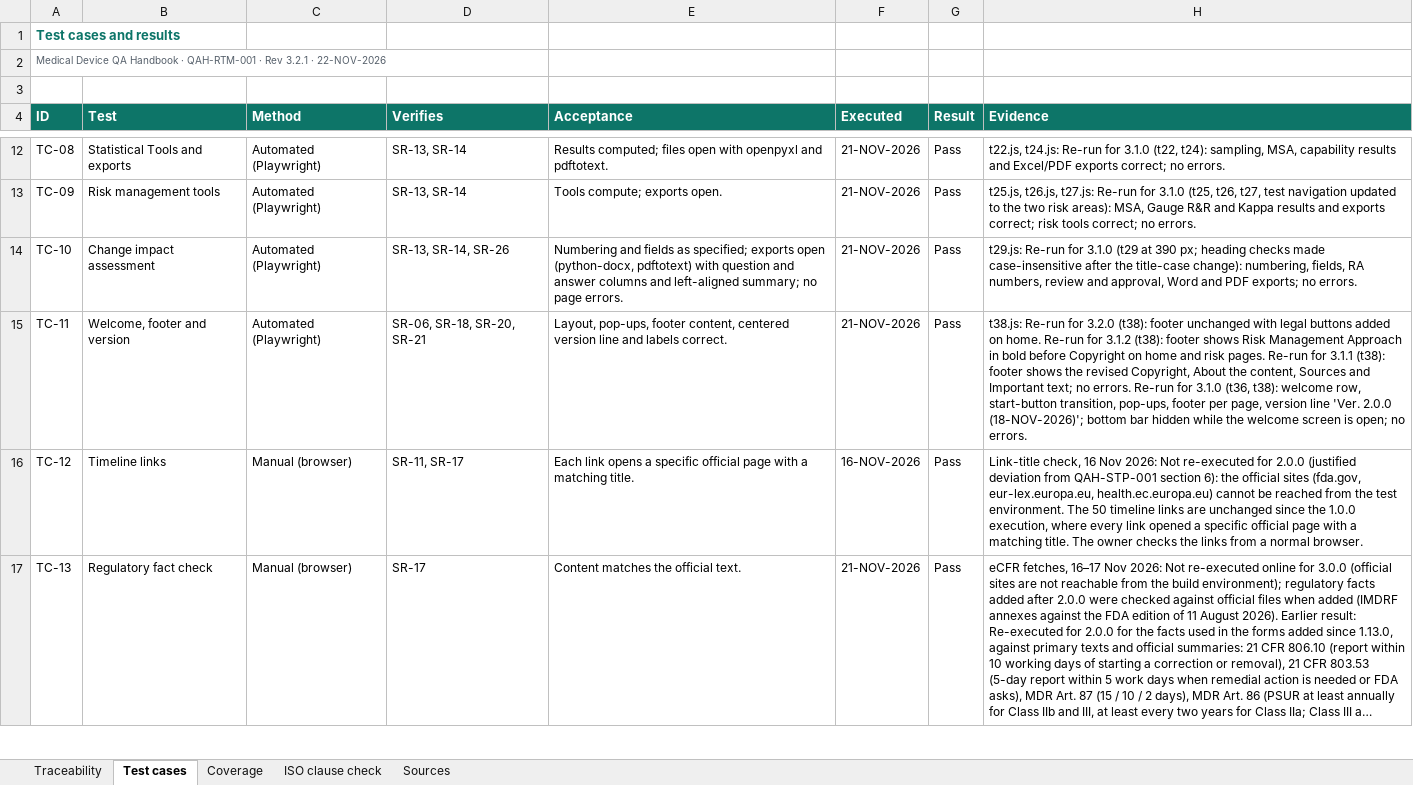
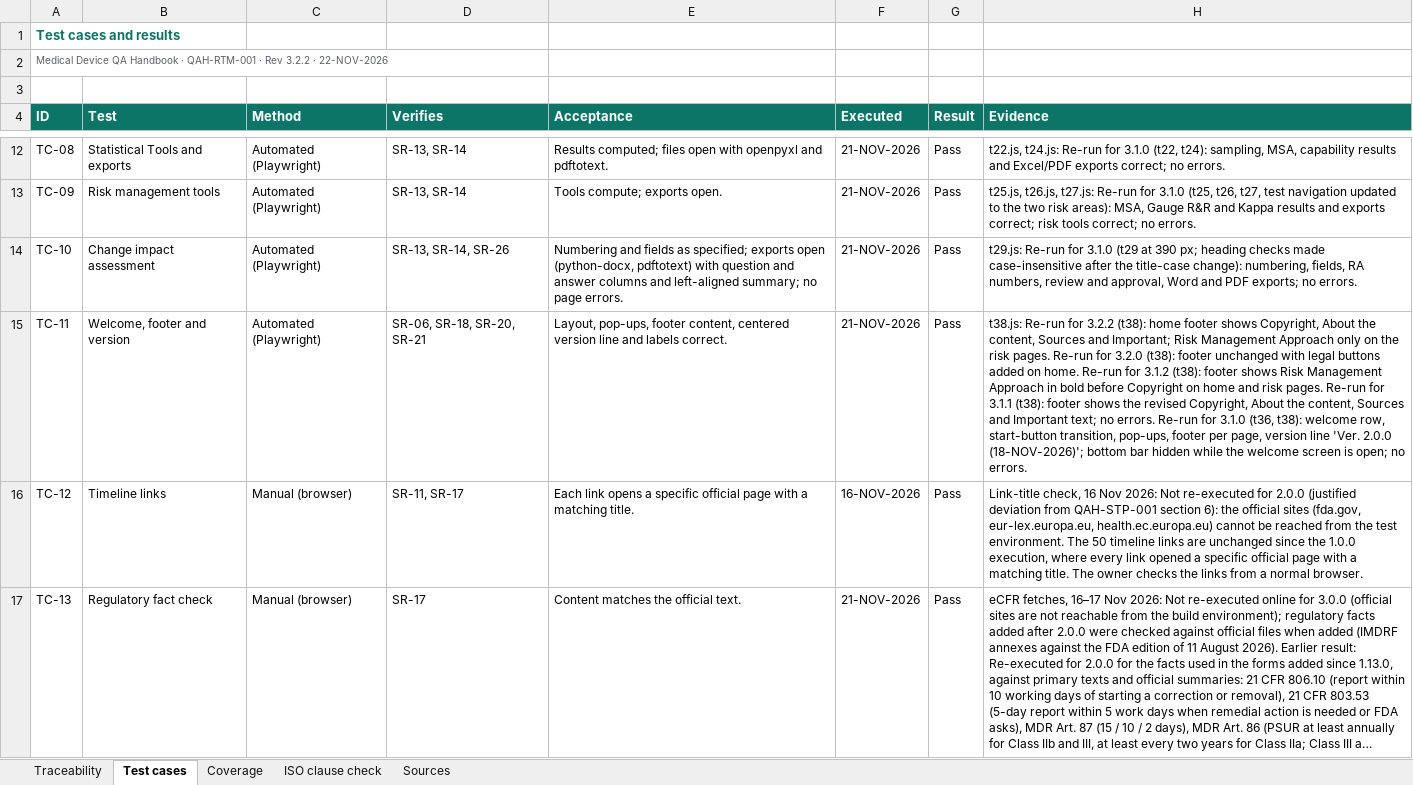
Before and after one commit to artisseri12asaf/qms-refresher, an Excel workbook: vv/RTM.xlsx, sheet Test cases, drawn as a sheet; only a part is shown, gaps mark what is left out; long unchanged cells end in …; values as stored, in another font and other column widths than the file's, no borders; the diff covers the shown part only; the diff names each change by its address in the sheet, - before the commit and + after, or states it on an @@ line.

```diff
--- a/vv/RTM.xlsx (sheet Test cases)
+++ b/vv/RTM.xlsx (sheet Test cases)
-A2 (ID): …· Rev 3.2.1 · 22-NOV-2026
+A2 (ID): …· Rev 3.2.2 · 22-NOV-2026
-H15 (Evidence): …Re-run for 3.2.0 (t38):…
+H15 (Evidence): …Re-run for 3.2.2 (t38): home footer shows Copyright, About the content, Sources and Important; Risk Management Approach only on the risk pages. Re-run for 3.2.0 (t38):…
```
Also changed, not shown: 2 edited cells elsewhere in this sheet, sheet Coverage, sheet Sources, sheet ISO clause check, sheet Traceability, 15 other files.
